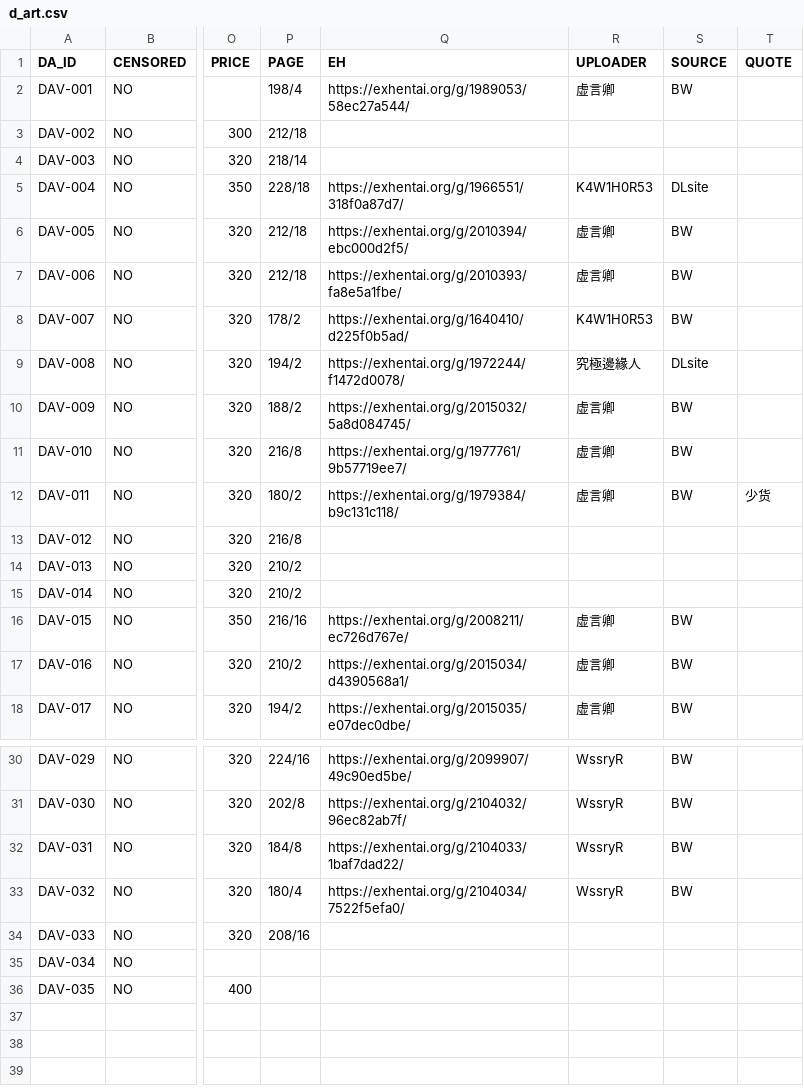
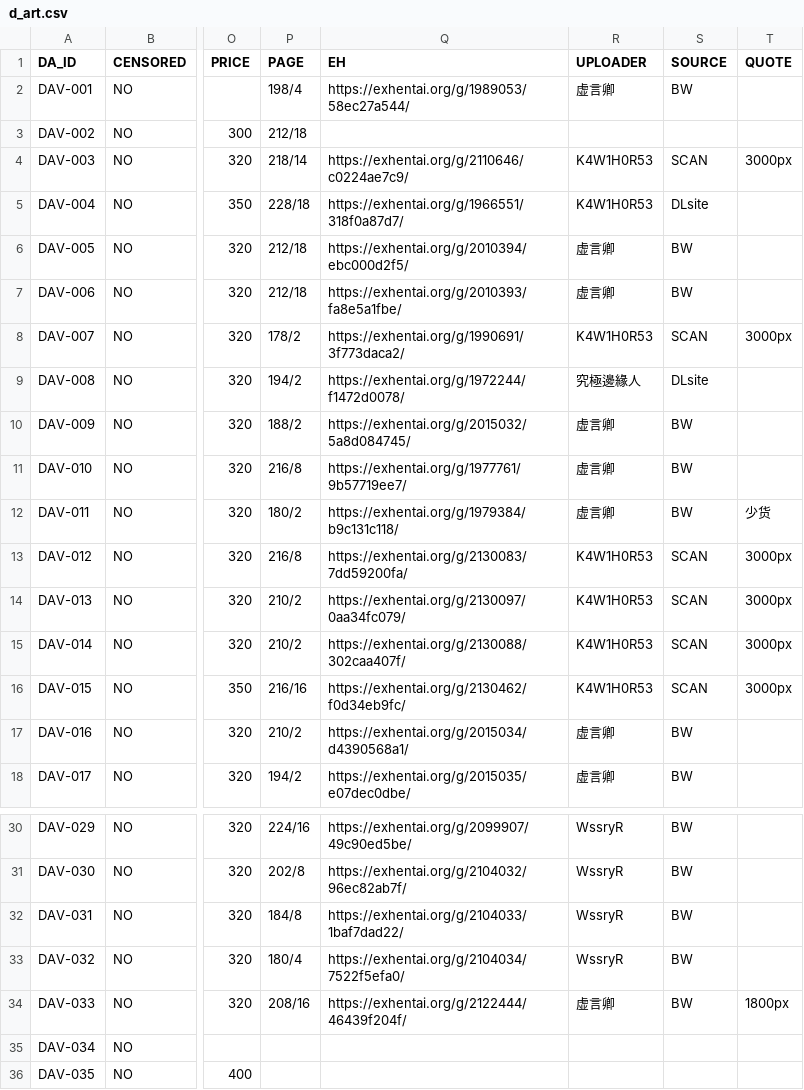
Before and after one commit to K4W1H0R53/tankoubon, a CSV file: tw/d_art.csv, drawn as a sheet; only a part is shown, gaps mark what is left out; the diff names each change by its address in the sheet, - before the commit and + after, or states it on an @@ line.

Commit message:
Update d_art.csv

```diff
--- a/tw/d_art.csv
+++ b/tw/d_art.csv
-Q4 (EH): (empty)
+Q4 (EH): https://exhentai.org/g/2110646/c0224ae7c9/
-R4 (UPLOADER): (empty)
+R4 (UPLOADER): K4W1H0R53
-S4 (SOURCE): (empty)
+S4 (SOURCE): SCAN
-T4 (QUOTE): (empty)
+T4 (QUOTE): 3000px
-Q8 (EH): https://exhentai.org/g/1640410/d225f0b5ad/
+Q8 (EH): https://exhentai.org/g/1990691/3f773daca2/
-S8 (SOURCE): BW
+S8 (SOURCE): SCAN
-T8 (QUOTE): (empty)
+T8 (QUOTE): 3000px
-Q13 (EH): (empty)
+Q13 (EH): https://exhentai.org/g/2130083/7dd59200fa/
-R13:R15 (UPLOADER): (empty)
+R13:R15 (UPLOADER): K4W1H0R53
-S13:S15 (SOURCE): (empty)
+S13:S15 (SOURCE): SCAN
-T13:T16 (QUOTE): (empty)
+T13:T16 (QUOTE): 3000px
-Q14 (EH): (empty)
+Q14 (EH): https://exhentai.org/g/2130097/0aa34fc079/
-Q15 (EH): (empty)
+Q15 (EH): https://exhentai.org/g/2130088/302caa407f/
-Q16 (EH): https://exhentai.org/g/2008211/ec726d767e/
+Q16 (EH): https://exhentai.org/g/2130462/f0d34eb9fc/
-R16 (UPLOADER): 虚言卿
+R16 (UPLOADER): K4W1H0R53
-S16 (SOURCE): BW
+S16 (SOURCE): SCAN
-Q34 (EH): (empty)
+Q34 (EH): https://exhentai.org/g/2122444/46439f204f/
-R34 (UPLOADER): (empty)
+R34 (UPLOADER): 虚言卿
-S34 (SOURCE): (empty)
+S34 (SOURCE): BW
-T34 (QUOTE): (empty)
+T34 (QUOTE): 1800px
```
